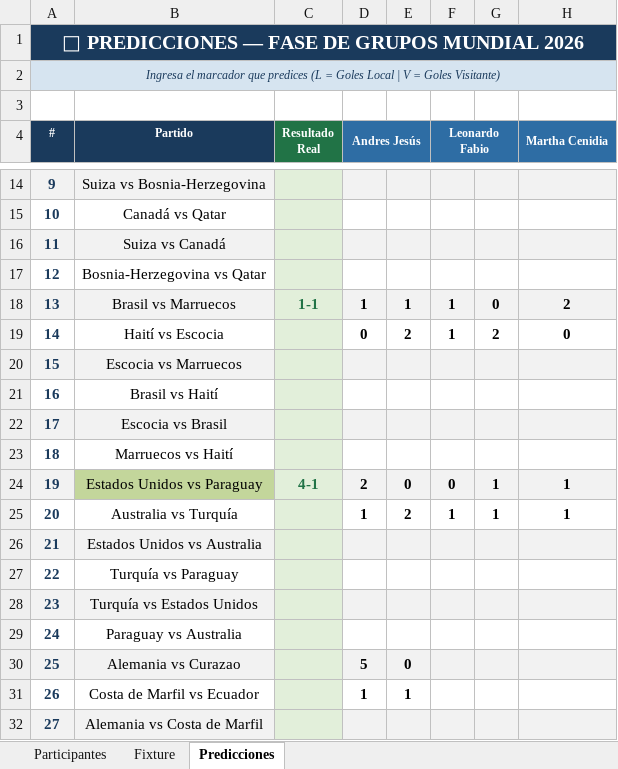
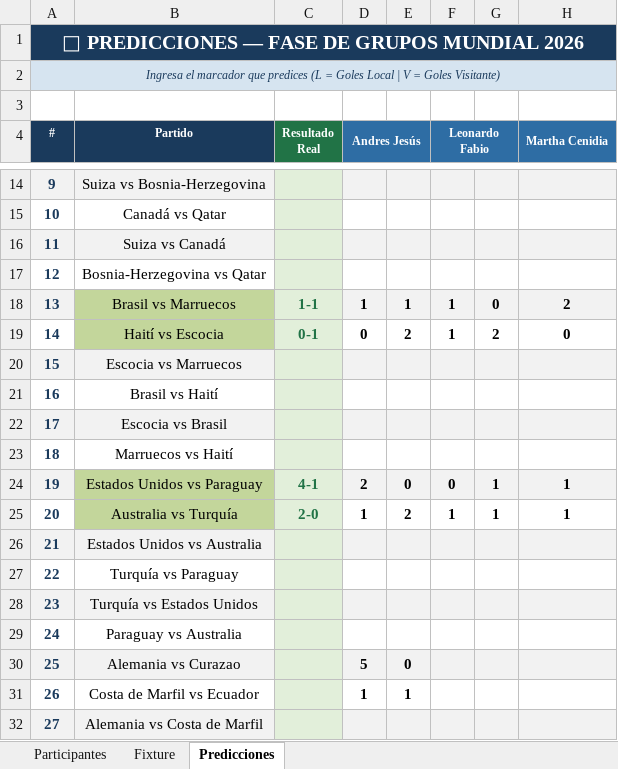
Before and after one commit to andreslindarte/polla-mundialista-pocheche, an Excel workbook: Quiniela_Mundial_2026_v2.xlsx, sheet Predicciones, drawn as a sheet; only a part is shown, gaps mark what is left out; values as stored, in another font and other column widths than the file's, no borders; the diff names each change by its address in the sheet, - before the commit and + after, or states it on an @@ line.

```diff
--- a/Quiniela_Mundial_2026_v2.xlsx (sheet Predicciones)
+++ b/Quiniela_Mundial_2026_v2.xlsx (sheet Predicciones)
-B18 fill: #F2F2F2
+B18 fill: #C3D69B
-B19 fill: none
+B19 fill: #C3D69B
-C19 (Resultado Real): (empty)
+C19 (Resultado Real): 0-1
-B25 fill: none
+B25 fill: #C3D69B
-C25 (Resultado Real): (empty)
+C25 (Resultado Real): 2-0
```
Also changed, not shown: sheet Fixture.
